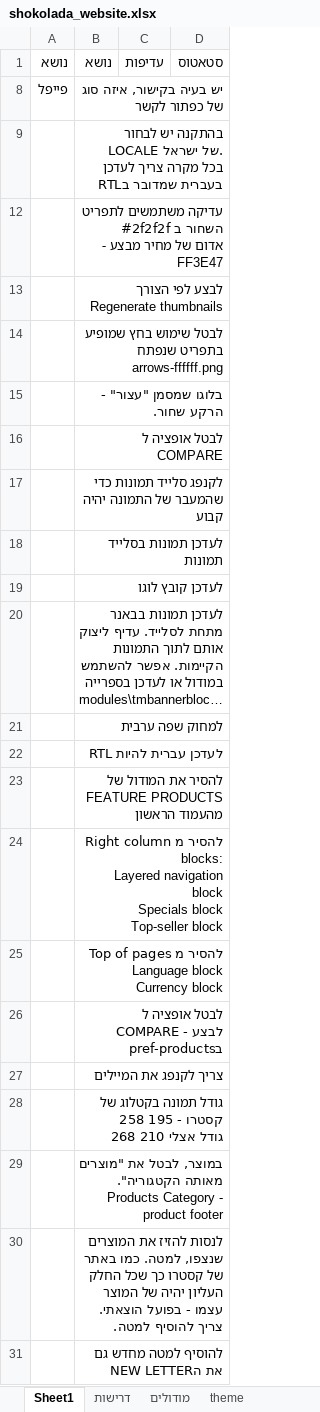
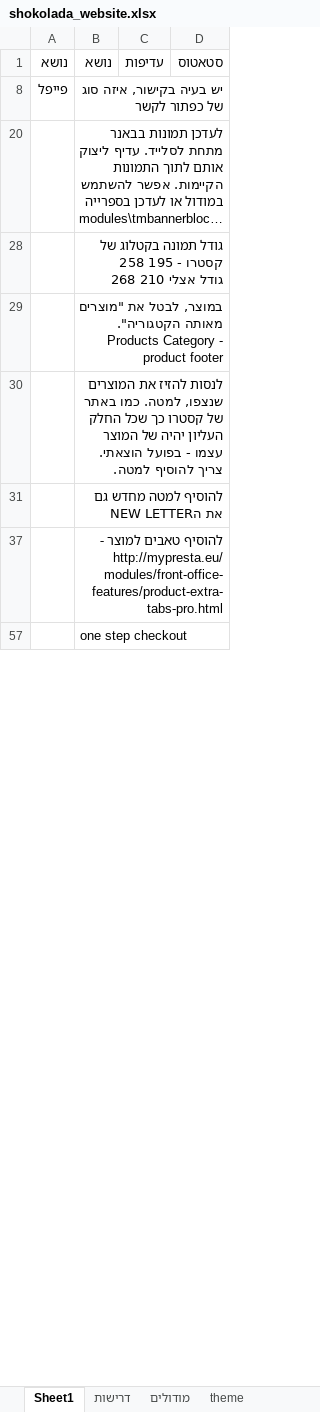
Before and after one commit to noameitan/shokolada_website_work, an Excel workbook: shokolada_website.xlsx, sheet Sheet1, drawn as a sheet; only a part is shown; the shorter side is filled out with more unchanged rows; long unchanged cells end in …; values as stored, in another font and other column widths than the file's, no borders; removed rows and columns are numbered as before the commit, all else as after; ↵ is a line break in a cell; the diff covers the shown part only; the diff names each change by its address in the sheet, - before the commit and + after, or states it on an @@ line.

```diff
--- a/shokolada_website.xlsx (sheet Sheet1)
+++ b/shokolada_website.xlsx (sheet Sheet1)
-row 9:  | בהתקנה יש לבחור LOCALE של ישראל. ↵ בכל מקרה צריך לעדכן בעברית שמדובר בRTL
-row 12:  | עדיקה משתמשים לתפריט השחור ב #2f2f2f ↵ אדום של מחיר מבצע - FF3E47
-row 13:  | לבצע לפי הצורך Regenerate thumbnails
-row 14:  | לבטל שימוש בחץ שמופיע בתפריט שנפתח arrows-ffffff.png
-row 15:  | בלוגו שמסמן "עצור" - הרקע שחור.
-row 16:  | לבטל אופציה ל COMPARE
-row 17:  | לקנפג סלייד תמונות כדי שהמעבר של התמונה יהיה קבוע
-row 18:  | לעדכן תמונות בסלייד תמונות
-row 19:  | לעדכן קובץ לוגו
-row 21:  | למחוק שפה ערבית
-row 22:  | לעדכן עברית להיות RTL
-row 23:  | להסיר את המודול של FEATURE PRODUCTS מהעמוד הראשון
-row 24:  | להסיר מ Right column blocks: ↵ Layered navigation block ↵ Specials block ↵ Top-seller block
-row 25:  | להסיר מ Top of pages ↵ Language block ↵ Currency block
-row 26:  | לבטל אופציה ל COMPARE - לבצע בpref-products
-row 27:  | צריך לקנפג את המיילים
```
Also changed, not shown: 15 added rows, 42 removed rows and 16 edited cells elsewhere in this sheet, hidden cells, contentAndGraphics/categoriesAndProducts.xlsx, 24 other files.
